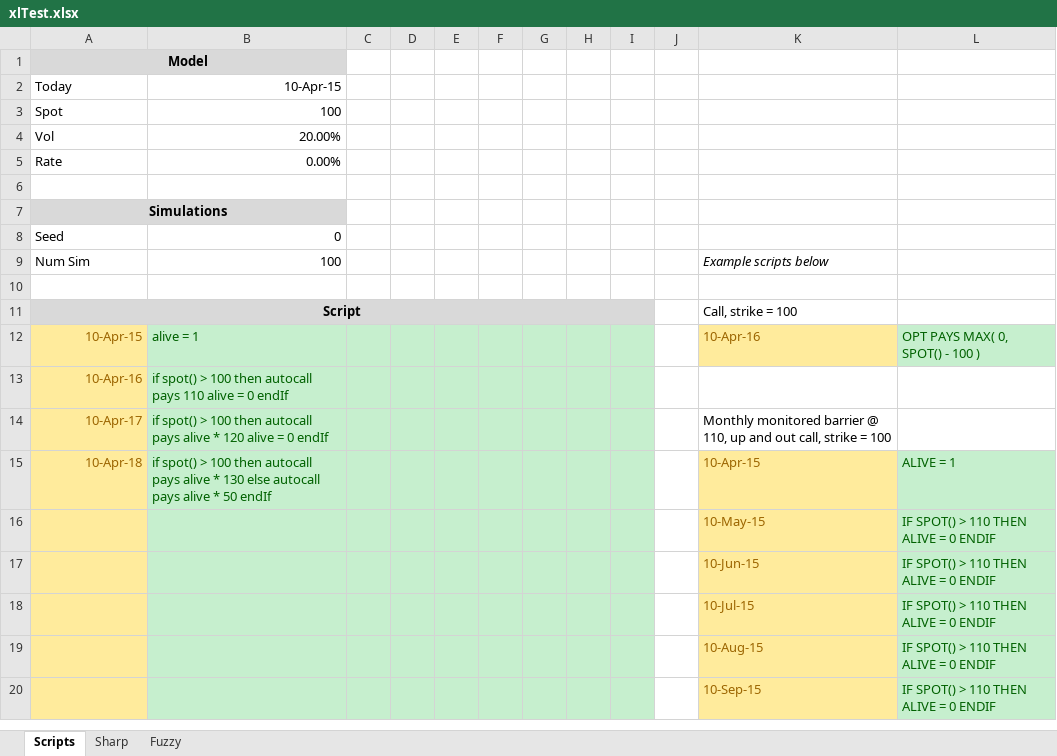
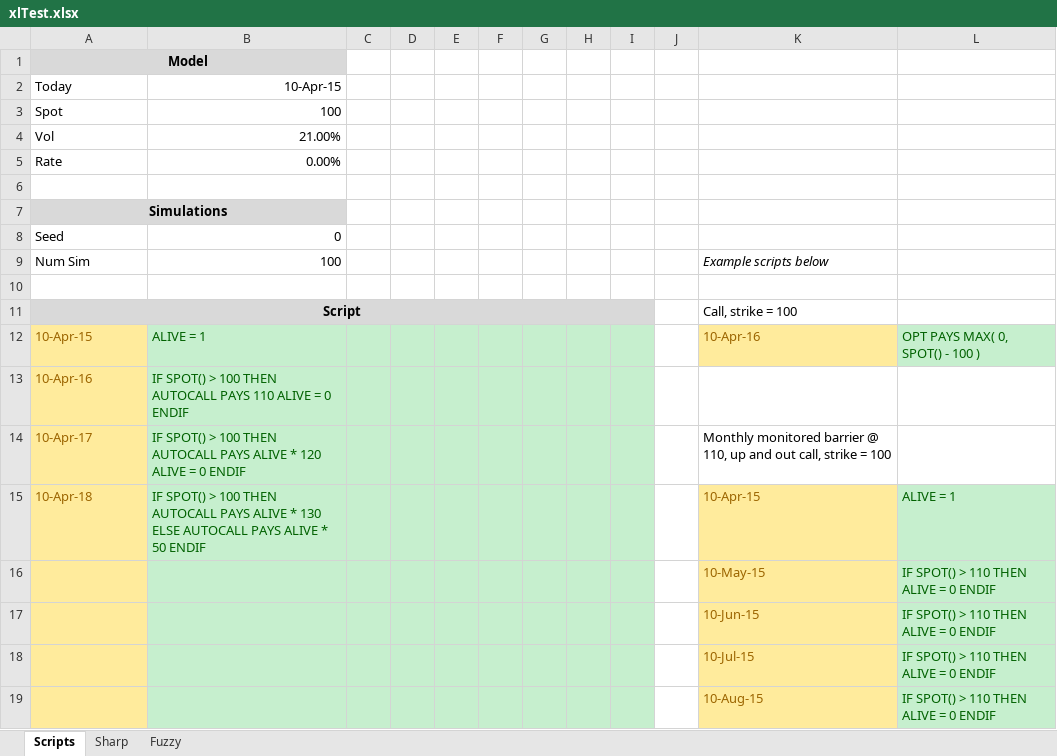
Before and after one commit to francisduffy/savine-scripting, an Excel workbook: xll_example/xlTest.xlsx, sheet Scripts, drawn as a sheet; only a part is shown; the shorter side is filled out with more unchanged rows; values as stored, in another font and other column widths than the file's, no borders; the diff names each change by its address in the sheet, - before the commit and + after, or states it on an @@ line.

```diff
--- a/xll_example/xlTest.xlsx (sheet Scripts)
+++ b/xll_example/xlTest.xlsx (sheet Scripts)
-B4: 20.00%
+B4: 21.00%
-A12:A15 alignment: right
+A12:A15 alignment: left
-B12: alive = 1
+B12: ALIVE = 1
-B13: if spot() > 100 then autocall pays 110 alive = 0 endIf
+B13: IF SPOT() > 100 THEN AUTOCALL PAYS 110 ALIVE = 0 ENDIF
-B14: if spot() > 100 then autocall pays alive * 120 alive = 0 endIf
+B14: IF SPOT() > 100 THEN AUTOCALL PAYS ALIVE * 120 ALIVE = 0 ENDIF
-B15: if spot() > 100 then autocall pays alive * 130 else autocall pays alive * 50 endIf
+B15: IF SPOT() > 100 THEN AUTOCALL PAYS ALIVE * 130 ELSE AUTOCALL PAYS ALIVE * 50 ENDIF
```
Also changed, not shown: sheet Fuzzy, sheet Sharp, formulas that keep their value, charts or pictures.
